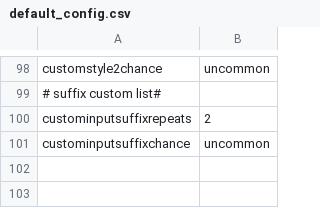
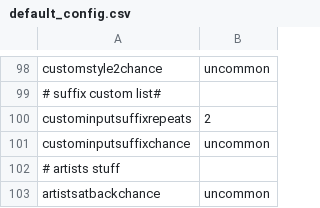
Before and after one commit to AIrjen/OneButtonPrompt, a CSV file: csvfiles/config/default_config.csv, drawn as a sheet; only a part is shown, gaps mark what is left out.

Commit message:
Update default_config.csv

```diff
--- a/csvfiles/config/default_config.csv
+++ b/csvfiles/config/default_config.csv
@@ -101 +101,3 @@ custominputsuffixrepeats;2
 custominputsuffixchance;uncommon
+# artists stuff
+artistsatbackchance;uncommon
```
